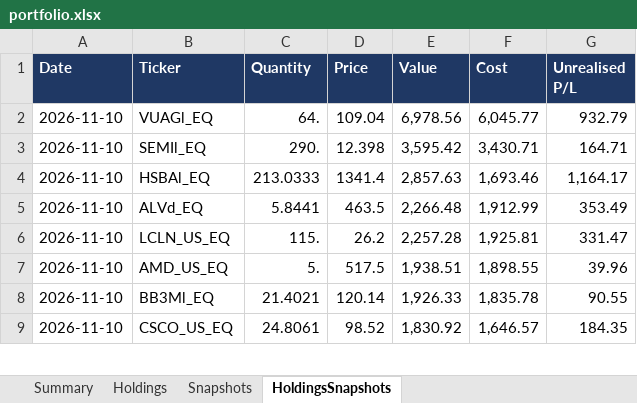
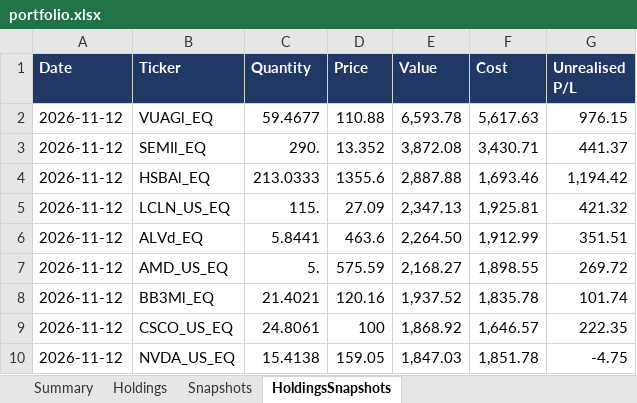
Before and after one commit to hivan04/portfolio-manager, an Excel workbook: portfolio.xlsx, sheet HoldingsSnapshots, drawn as a sheet; only a part is shown; values as stored, in another font and other column widths than the file's, no borders; removed rows and columns are numbered as before the commit, all else as after; the diff covers the shown part only; the diff names each change by its address in the sheet, - before the commit and + after, or states it on an @@ line.

```diff
--- a/portfolio.xlsx (sheet HoldingsSnapshots)
+++ b/portfolio.xlsx (sheet HoldingsSnapshots)
-A2:A4 (Date): 2026-11-10
+A2:A4 (Date): 2026-11-12
-C2 (Quantity): 64.
+C2 (Quantity): 59.4677
-D2 (Price): 109.04
+D2 (Price): 110.88
-E2 (Value): 6,978.56
+E2 (Value): 6,593.78
-F2 (Cost): 6,045.77
+F2 (Cost): 5,617.63
-G2 (Unrealised P/L): 932.79
+G2 (Unrealised P/L): 976.15
-D3 (Price): 12.398
+D3 (Price): 13.352
-E3 (Value): 3,595.42
+E3 (Value): 3,872.08
-G3 (Unrealised P/L): 164.71
+G3 (Unrealised P/L): 441.37
-D4 (Price): 1341.4
+D4 (Price): 1355.6
-E4 (Value): 2,857.63
+E4 (Value): 2,887.88
-G4 (Unrealised P/L): 1,164.17
+G4 (Unrealised P/L): 1,194.42
-row 5: 2026-11-10 | ALVd_EQ | 5.8441 | 463.5 | 2,266.48 | 1,912.99 | 353.49
-A5 (Date): 2026-11-10
+A5 (Date): 2026-11-12
-D5 (Price): 26.2
+D5 (Price): 27.09
-E5 (Value): 2,257.28
+E5 (Value): 2,347.13
-G5 (Unrealised P/L): 331.47
+G5 (Unrealised P/L): 421.32
+row 6: 2026-11-12 | ALVd_EQ | 5.8441 | 463.6 | 2,264.50 | 1,912.99 | 351.51
-A7:A9 (Date): 2026-11-10
+A7:A9 (Date): 2026-11-12
-D7 (Price): 517.5
+D7 (Price): 575.59
-E7 (Value): 1,938.51
+E7 (Value): 2,168.27
-G7 (Unrealised P/L): 39.96
+G7 (Unrealised P/L): 269.72
-D8 (Price): 120.14
+D8 (Price): 120.16
-E8 (Value): 1,926.33
+E8 (Value): 1,937.52
-G8 (Unrealised P/L): 90.55
+G8 (Unrealised P/L): 101.74
-D9 (Price): 98.52
+D9 (Price): 100
-E9 (Value): 1,830.92
+E9 (Value): 1,868.92
-G9 (Unrealised P/L): 184.35
+G9 (Unrealised P/L): 222.35
+row 10: 2026-11-12 | NVDA_US_EQ | 15.4138 | 159.05 | 1,847.03 | 1,851.78 | -4.75
```
Also changed, not shown: 16 added rows, 17 removed rows and 172 edited cells elsewhere in this sheet, sheet Holdings, sheet Snapshots, sheet Summary, 2 other files.
